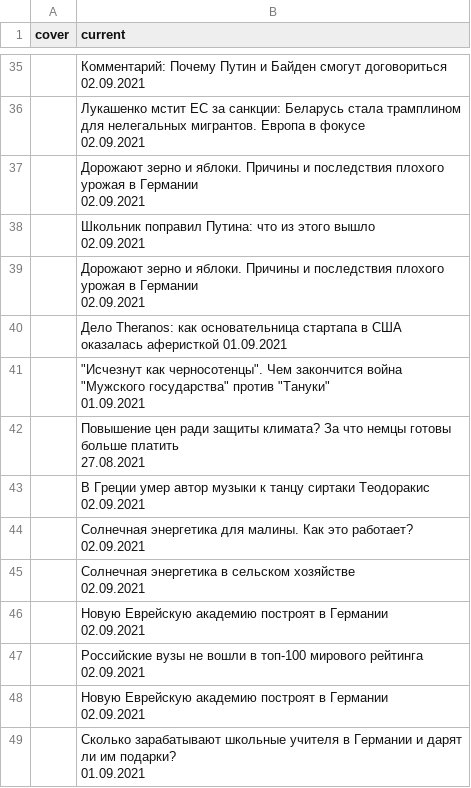
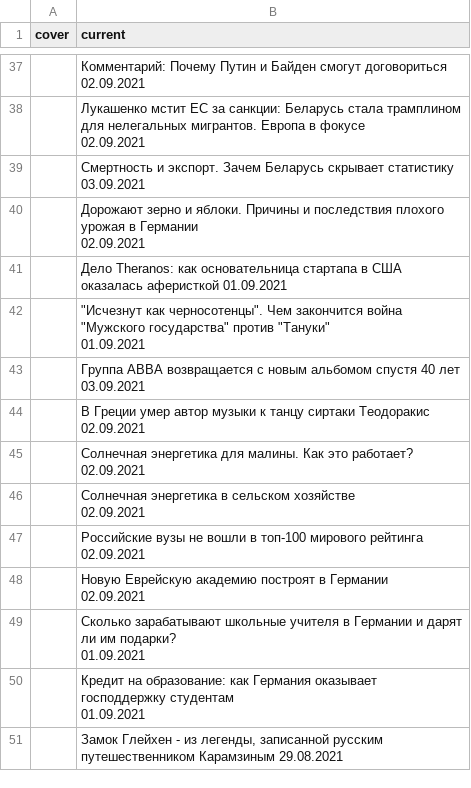
Before and after one commit to bujanowski/Scraping_DW_website, a CSV file: dw_rus_website.csv, drawn as a sheet; only a part is shown, gaps mark what is left out; the shorter side is filled out with more unchanged rows; the diff covers the shown part only.

```diff
--- a/dw_rus_website.csv
+++ b/dw_rus_website.csv
@@ -131,6 +135,4 @@ cover,current
 02.09.2021"
-,"Дорожают зерно и яблоки. Причины и последствия плохого урожая в Германии
-02.09.2021"
-,"Школьник поправил Путина: что из этого вышло
-02.09.2021"
+,"Смертность и экспорт. Зачем Беларусь скрывает статистику
+03.09.2021"
 ,"Дорожают зерно и яблоки. Причины и последствия плохого урожая в Германии
@@ -140,4 +142,4 @@ cover,current
 01.09.2021"
-,"Повышение цен ради защиты климата? За что немцы готовы больше платить
-27.08.2021"
+,"Группа ABBA возвращается с новым альбомом спустя 40 лет
+03.09.2021"
 ,"В Греции умер автор музыки к танцу сиртаки Теодоракис
@@ -148,4 +150,2 @@ cover,current
 02.09.2021"
-,"Новую Еврейскую академию построят в Германии
-02.09.2021"
 ,"Российские вузы не вошли в топ-100 мирового рейтинга
```
Also changed, not shown: 2 added rows and 11 edited cells elsewhere in this file.
